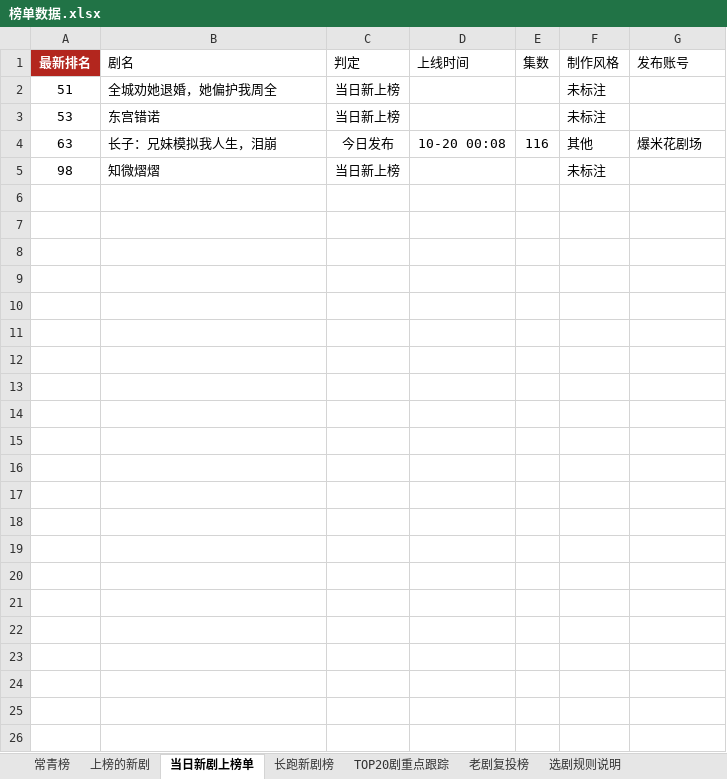
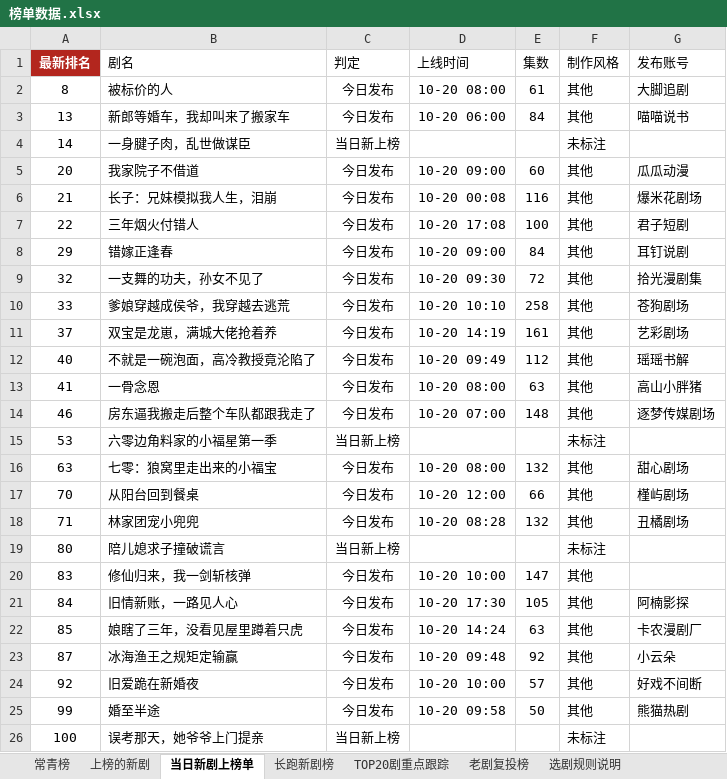
Before and after one commit to 2m247cdz9k-design/tomato-drama-rankings, an Excel workbook: 榜单数据.xlsx, sheet 当日新剧上榜单, drawn as a sheet; values as stored, in another font and other column widths than the file's, no borders; removed rows and columns are numbered as before the commit, all else as after; the diff names each change by its address in the sheet, - before the commit and + after, or states it on an @@ line.

```diff
--- a/榜单数据.xlsx (sheet 当日新剧上榜单)
+++ b/榜单数据.xlsx (sheet 当日新剧上榜单)
+row 2: 8 | 被标价的人 | 今日发布 | 10-20 08:00 | 61 | 其他 | 大脚追剧
+row 3: 13 | 新郎等婚车，我却叫来了搬家车 | 今日发布 | 10-20 06:00 | 84 | 其他 | 喵喵说书
-A4 (最新排名): 51
+A4 (最新排名): 14
-B4 (剧名): 全城劝她退婚，她偏护我周全
+B4 (剧名): 一身腱子肉，乱世做谋臣
+row 5: 20 | 我家院子不借道 | 今日发布 | 10-20 09:00 | 60 | 其他 | 瓜瓜动漫
+row 6: 21 | 长子：兄妹模拟我人生，泪崩 | 今日发布 | 10-20 00:08 | 116 | 其他 | 爆米花剧场
+row 7: 22 | 三年烟火付错人 | 今日发布 | 10-20 17:08 | 100 | 其他 | 君子短剧
+row 8: 29 | 错嫁正逢春 | 今日发布 | 10-20 09:00 | 84 | 其他 | 耳钉说剧
+row 9: 32 | 一支舞的功夫，孙女不见了 | 今日发布 | 10-20 09:30 | 72 | 其他 | 拾光漫剧集
+row 10: 33 | 爹娘穿越成侯爷，我穿越去逃荒 | 今日发布 | 10-20 10:10 | 258 | 其他 | 苍狗剧场
+row 11: 37 | 双宝是龙崽，满城大佬抢着养 | 今日发布 | 10-20 14:19 | 161 | 其他 | 艺彩剧场
+row 12: 40 | 不就是一碗泡面，高冷教授竟沦陷了 | 今日发布 | 10-20 09:49 | 112 | 其他 | 瑶瑶书解
+row 13: 41 | 一骨念恩 | 今日发布 | 10-20 08:00 | 63 | 其他 | 高山小胖猪
+row 14: 46 | 房东逼我搬走后整个车队都跟我走了 | 今日发布 | 10-20 07:00 | 148 | 其他 | 逐梦传媒剧场
-B15 (剧名): 东宫错诺
+B15 (剧名): 六零边角料家的小福星第一季
-B16 (剧名): 长子：兄妹模拟我人生，泪崩
+B16 (剧名): 七零：狼窝里走出来的小福宝
-D16 (上线时间): 10-20 00:08
+D16 (上线时间): 10-20 08:00
-E16 (集数): 116
+E16 (集数): 132
-G16 (发布账号): 爆米花剧场
+G16 (发布账号): 甜心剧场
-row 5: 98 | 知微熠熠 | 当日新上榜 |  |  | 未标注
+row 17: 70 | 从阳台回到餐桌 | 今日发布 | 10-20 12:00 | 66 | 其他 | 槿屿剧场
+row 18: 71 | 林家团宠小兜兜 | 今日发布 | 10-20 08:28 | 132 | 其他 | 丑橘剧场
+row 19: 80 | 陪儿媳求子撞破谎言 | 当日新上榜 |  |  | 未标注
+row 20: 83 | 修仙归来，我一剑斩核弹 | 今日发布 | 10-20 10:00 | 147 | 其他
+row 21: 84 | 旧情新账，一路见人心 | 今日发布 | 10-20 17:30 | 105 | 其他 | 阿楠影探
+row 22: 85 | 娘瞎了三年，没看见屋里蹲着只虎 | 今日发布 | 10-20 14:24 | 63 | 其他 | 卡农漫剧厂
+row 23: 87 | 冰海渔王之规矩定输赢 | 今日发布 | 10-20 09:48 | 92 | 其他 | 小云朵
+row 24: 92 | 旧爱跪在新婚夜 | 今日发布 | 10-20 10:00 | 57 | 其他 | 好戏不间断
+row 25: 99 | 婚至半途 | 今日发布 | 10-20 09:58 | 50 | 其他 | 熊猫热剧
+row 26: 100 | 误考那天，她爷爷上门提亲 | 当日新上榜 |  |  | 未标注
```
Also changed, not shown: sheet 上榜的新剧, sheet TOP20剧重点跟踪, sheet 长跑新剧榜, sheet 特点统计, sheet 常青榜, sheet 老剧复投榜, 2 more sheets, 2 other files.
